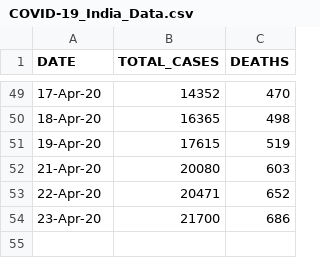
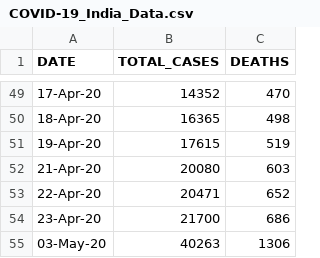
Before and after one commit to Ram-95/Corona-Tracker, a CSV file: COVID-19_India_Data.csv, drawn as a sheet; only a part is shown, gaps mark what is left out.

```diff
--- a/COVID-19_India_Data.csv
+++ b/COVID-19_India_Data.csv
@@ -54 +54,2 @@ DATE,TOTAL_CASES,DEATHS
 23-Apr-20,21700,686
+03-May-20,40263,1306
```
Also changed, not shown: COVID-19_Continent_Data.csv, COVID-19_Country_Data.csv, 2 other files.
